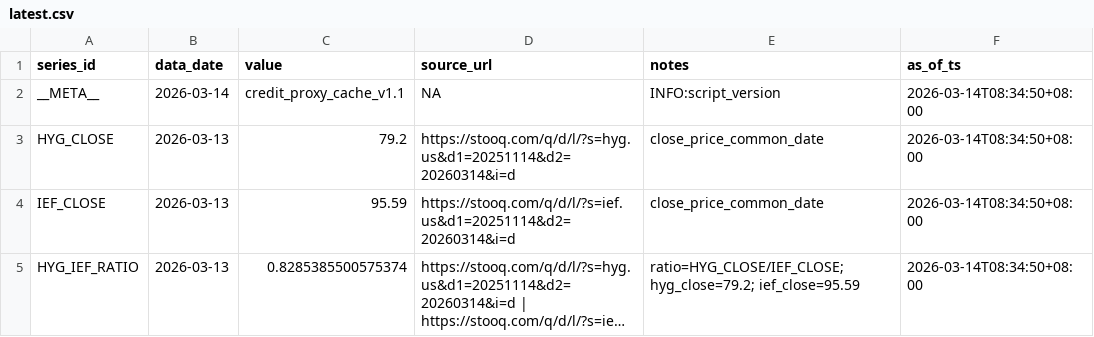
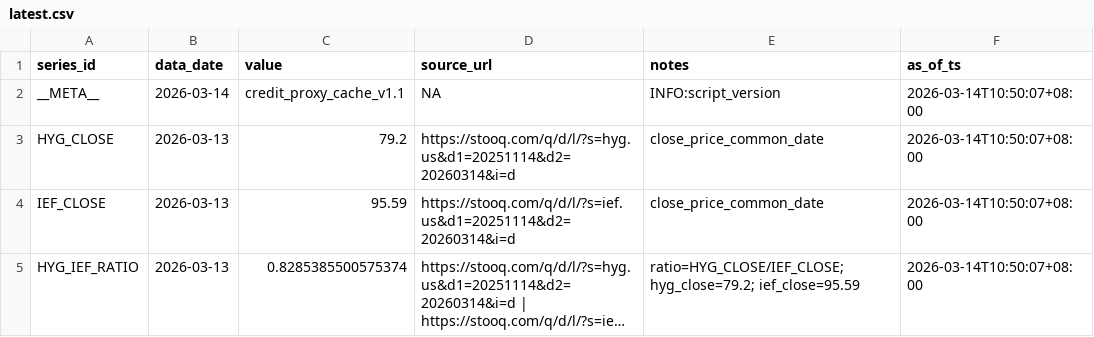
Before and after one commit to Joseph-Chou911/fred-cache, a CSV file: credit_proxy_cache/latest.csv, drawn as a sheet; long unchanged cells end in …; the diff names each change by its address in the sheet, - before the commit and + after, or states it on an @@ line.

```diff
--- a/credit_proxy_cache/latest.csv
+++ b/credit_proxy_cache/latest.csv
-F2:F5 (as_of_ts): 2026-03-14T08:34:50+08:00
+F2:F5 (as_of_ts): 2026-03-14T10:50:07+08:00
```
Also changed, not shown: 1 other file.
